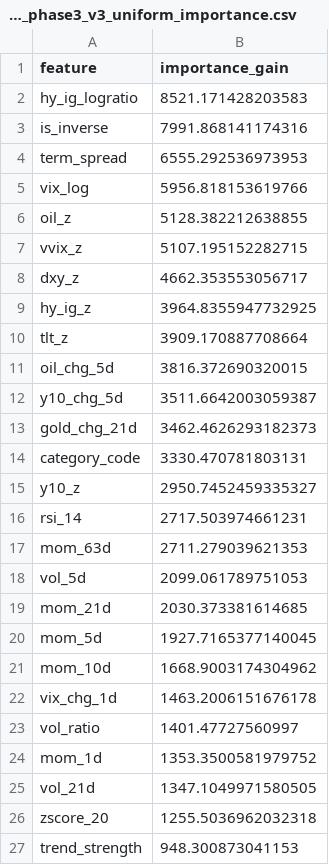
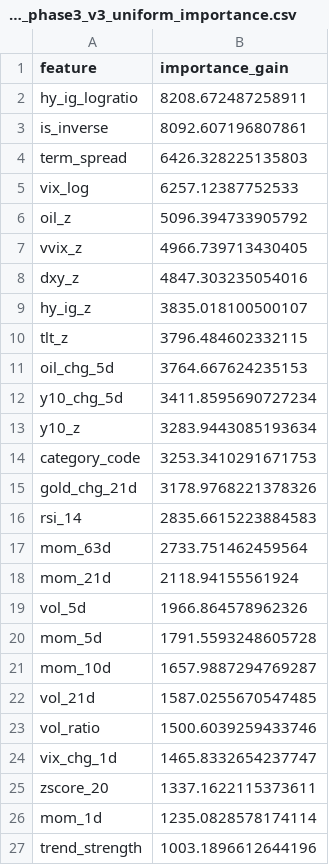
Before and after one commit to wansoo88/recostock, a CSV file: models/weights/lgbm_phase3_v3_uniform_importance.csv, drawn as a sheet; only a part is shown; the diff covers the shown part only.

```diff
--- a/models/weights/lgbm_phase3_v3_uniform_importance.csv
+++ b/models/weights/lgbm_phase3_v3_uniform_importance.csv
@@ -1,27 +1,27 @@
 feature,importance_gain
-hy_ig_logratio,8521.171428203583
-is_inverse,7991.868141174316
-term_spread,6555.292536973953
-vix_log,5956.818153619766
-oil_z,5128.382212638855
-vvix_z,5107.195152282715
-dxy_z,4662.353553056717
-hy_ig_z,3964.8355947732925
-tlt_z,3909.170887708664
-oil_chg_5d,3816.372690320015
-y10_chg_5d,3511.6642003059387
-gold_chg_21d,3462.4626293182373
-category_code,3330.470781803131
-y10_z,2950.7452459335327
-rsi_14,2717.503974661231
-mom_63d,2711.279039621353
-vol_5d,2099.061789751053
-mom_21d,2030.373381614685
-mom_5d,1927.7165377140045
-mom_10d,1668.9003174304962
-vix_chg_1d,1463.2006151676178
-vol_ratio,1401.47727560997
-mom_1d,1353.3500581979752
-vol_21d,1347.1049971580505
-zscore_20,1255.5036962032318
-trend_strength,948.300873041153
+hy_ig_logratio,8208.672487258911
+is_inverse,8092.607196807861
+term_spread,6426.328225135803
+vix_log,6257.12387752533
+oil_z,5096.394733905792
+vvix_z,4966.739713430405
+dxy_z,4847.303235054016
+hy_ig_z,3835.018100500107
+tlt_z,3796.484602332115
+oil_chg_5d,3764.667624235153
+y10_chg_5d,3411.8595690727234
+y10_z,3283.9443085193634
+category_code,3253.3410291671753
+gold_chg_21d,3178.9768221378326
+rsi_14,2835.6615223884583
+mom_63d,2733.751462459564
+mom_21d,2118.94155561924
+vol_5d,1966.864578962326
+mom_5d,1791.5593248605728
+mom_10d,1657.9887294769287
+vol_21d,1587.0255670547485
+vol_ratio,1500.6039259433746
+vix_chg_1d,1465.8332654237747
+zscore_20,1337.1622115373611
+mom_1d,1235.0828578174114
+trend_strength,1003.1896612644196
```
Also changed, not shown: 1 added row, 1 removed row and 4 edited cells elsewhere in this file, data/logs/retrain_history.csv, 1 other file.
